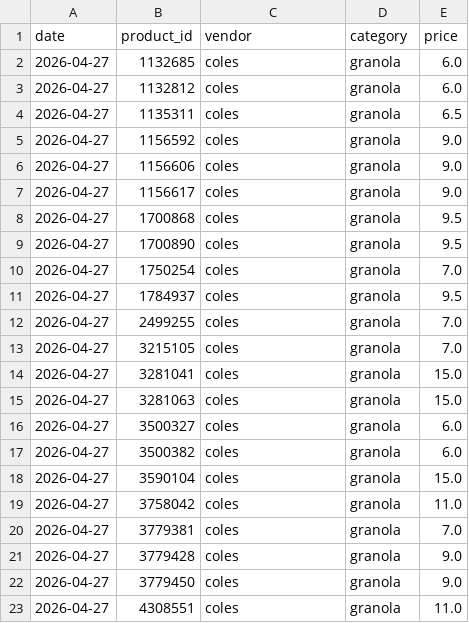
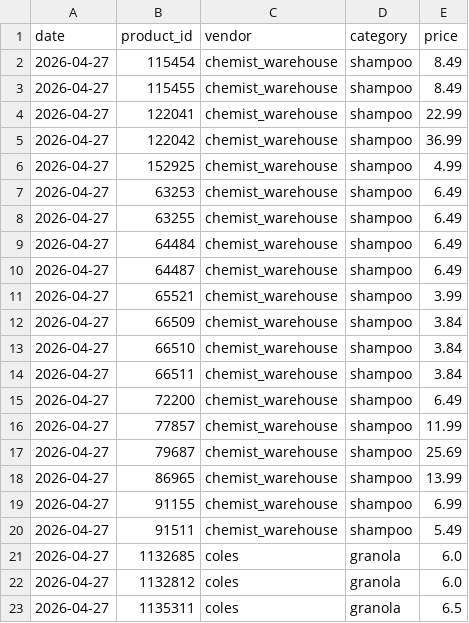
Before and after one commit to jyin1003/price-bot, a CSV file: data/price_history.csv, drawn as a sheet; only a part is shown; the shorter side is filled out with more unchanged rows; the diff names each change by its address in the sheet, - before the commit and + after, or states it on an @@ line.

```diff
--- a/data/price_history.csv
+++ b/data/price_history.csv
+row 2: 2026-04-27 | 115454 | chemist_warehouse | shampoo | 8.49
+row 3: 2026-04-27 | 115455 | chemist_warehouse | shampoo | 8.49
+row 4: 2026-04-27 | 122041 | chemist_warehouse | shampoo | 22.99
+row 5: 2026-04-27 | 122042 | chemist_warehouse | shampoo | 36.99
+row 6: 2026-04-27 | 152925 | chemist_warehouse | shampoo | 4.99
+row 7: 2026-04-27 | 63253 | chemist_warehouse | shampoo | 6.49
+row 8: 2026-04-27 | 63255 | chemist_warehouse | shampoo | 6.49
+row 9: 2026-04-27 | 64484 | chemist_warehouse | shampoo | 6.49
+row 10: 2026-04-27 | 64487 | chemist_warehouse | shampoo | 6.49
+row 11: 2026-04-27 | 65521 | chemist_warehouse | shampoo | 3.99
+row 12: 2026-04-27 | 66509 | chemist_warehouse | shampoo | 3.84
+row 13: 2026-04-27 | 66510 | chemist_warehouse | shampoo | 3.84
+row 14: 2026-04-27 | 66511 | chemist_warehouse | shampoo | 3.84
+row 15: 2026-04-27 | 72200 | chemist_warehouse | shampoo | 6.49
+row 16: 2026-04-27 | 77857 | chemist_warehouse | shampoo | 11.99
+row 17: 2026-04-27 | 79687 | chemist_warehouse | shampoo | 25.69
+row 18: 2026-04-27 | 86965 | chemist_warehouse | shampoo | 13.99
+row 19: 2026-04-27 | 91155 | chemist_warehouse | shampoo | 6.99
+row 20: 2026-04-27 | 91511 | chemist_warehouse | shampoo | 5.49
```
Also changed, not shown: data/product_metrics.csv, data/products.csv, 2 other files.
